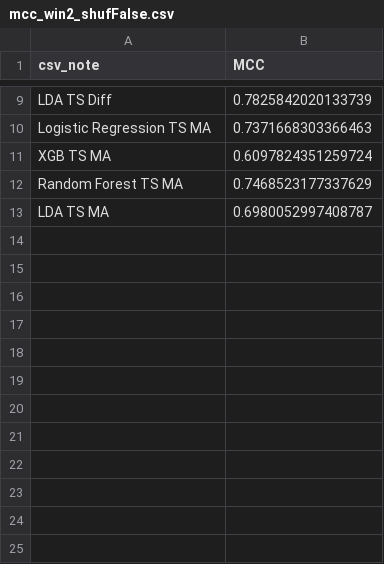
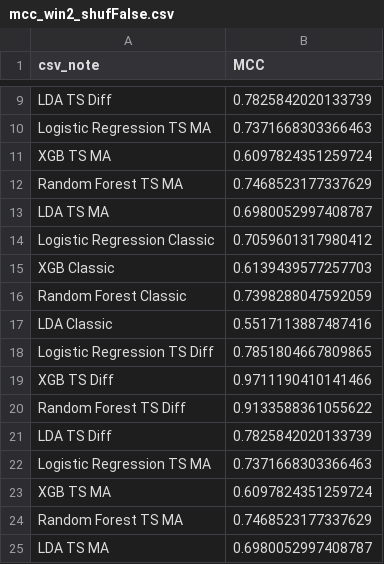
Before and after one commit to xaldvp/Tesi_Triennale, a CSV file: mcc_csv/mcc_win2_shufFalse.csv, drawn as a sheet; only a part is shown, gaps mark what is left out.

```diff
--- a/mcc_csv/mcc_win2_shufFalse.csv
+++ b/mcc_csv/mcc_win2_shufFalse.csv
@@ -13 +13,13 @@ Random Forest TS MA,0.7468523177337629
 LDA TS MA,0.6980052997408787
+Logistic Regression Classic,0.7059601317980412
+XGB Classic,0.6139439577257703
+Random Forest Classic,0.7398288047592059
+LDA Classic,0.5517113887487416
+Logistic Regression TS Diff,0.7851804667809865
+XGB TS Diff,0.9711190410141466
+Random Forest TS Diff,0.9133588361055622
+LDA TS Diff,0.7825842020133739
+Logistic Regression TS MA,0.7371668303366463
+XGB TS MA,0.6097824351259724
+Random Forest TS MA,0.7468523177337629
+LDA TS MA,0.6980052997408787
```
Also changed, not shown: accuracy_csv/accuracy_win2_shufFalse.csv, mcc_csv/mcc_without_unreliable_features.csv, 32 other files.
